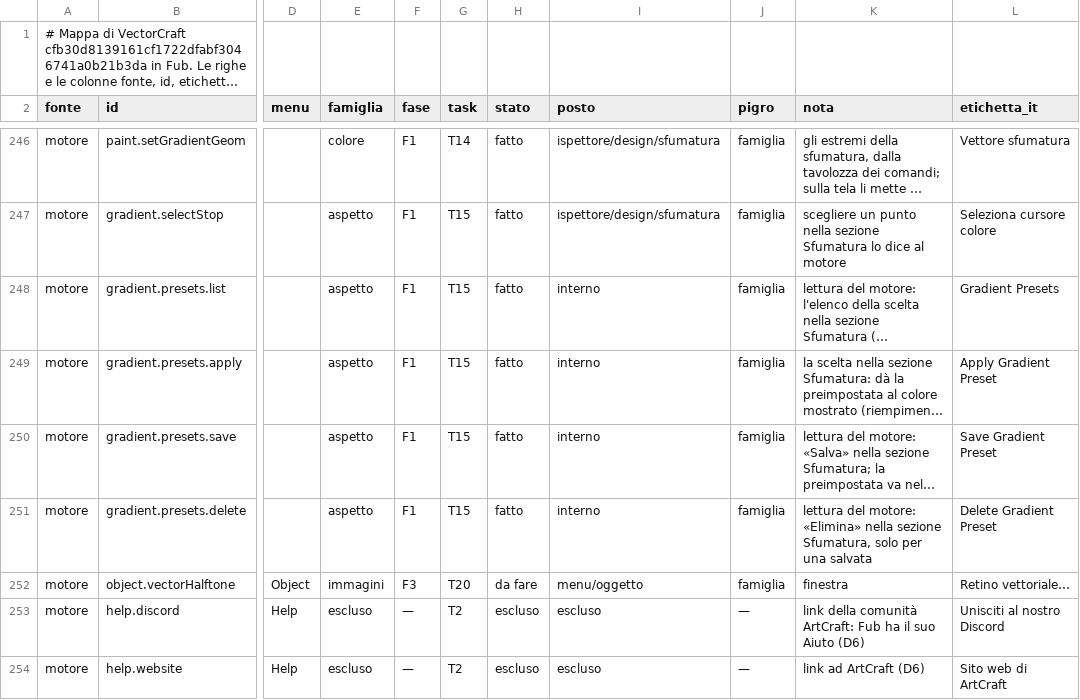
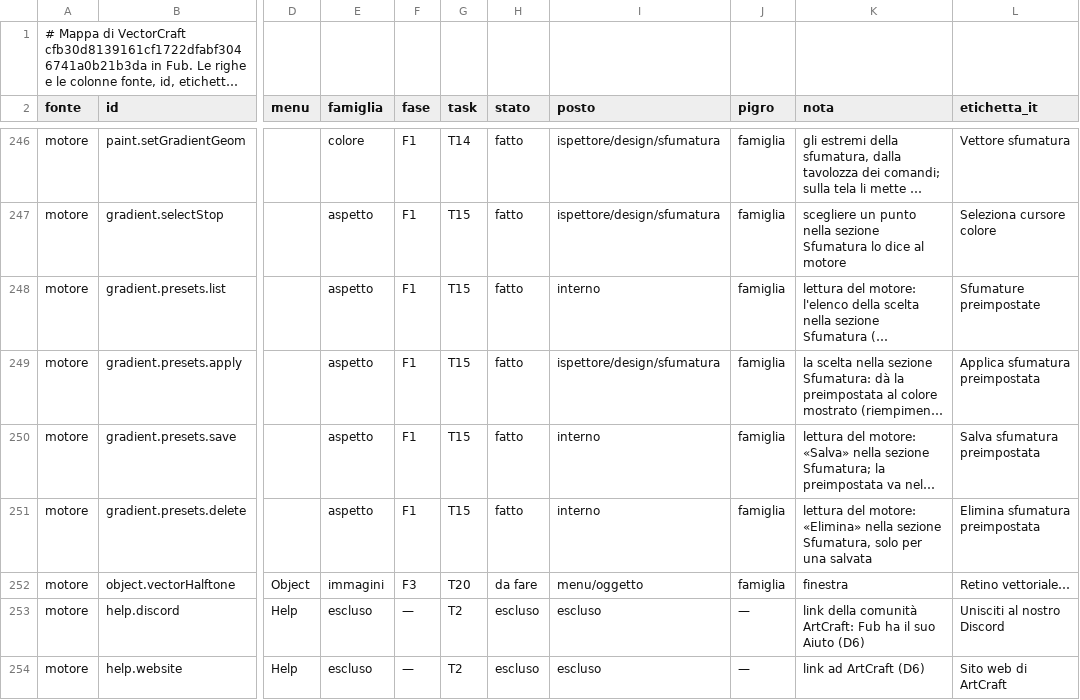
Before and after one commit to Fubeo/Fub, a TSV file: crates/fub-disegno/mappa.tsv, drawn as a sheet; only a part is shown, gaps mark what is left out; long unchanged cells end in …; the diff names each change by its address in the sheet, - before the commit and + after, or states it on an @@ line.

Commit message:
feat(disegno): le sfumature preimpostate nella sezione Sfumatura
Il blocco Preimpostate della sezione Sfumatura del Completo elenca le sfumature del motore coi nomi in italiano e quelle salvate; Applica è un passo di Annulla, Salva tiene la sfumatura mostrata col nome scritto ed Elimina toglie una salvata. Il banco risponde l'elenco e disegna l'annotatore dello strumento Sfumatura.

```diff
--- a/crates/fub-disegno/mappa.tsv
+++ b/crates/fub-disegno/mappa.tsv
-L248 (etichetta_it): Gradient Presets
+L248 (etichetta_it): Sfumature preimpostate
-I249 (posto): interno
+I249 (posto): ispettore/design/sfumatura
-L249 (etichetta_it): Apply Gradient Preset
+L249 (etichetta_it): Applica sfumatura preimpostata
-L250 (etichetta_it): Save Gradient Preset
+L250 (etichetta_it): Salva sfumatura preimpostata
-L251 (etichetta_it): Delete Gradient Preset
+L251 (etichetta_it): Elimina sfumatura preimpostata
```
Also changed, not shown: 18 other files.
